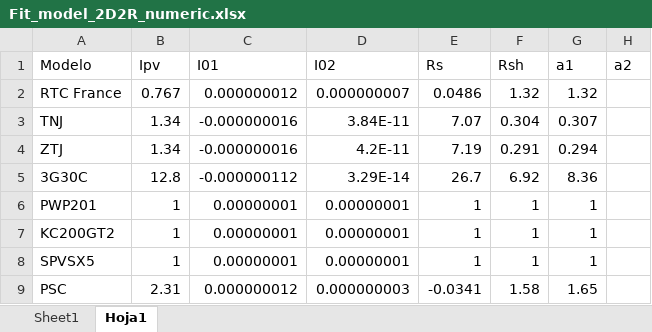
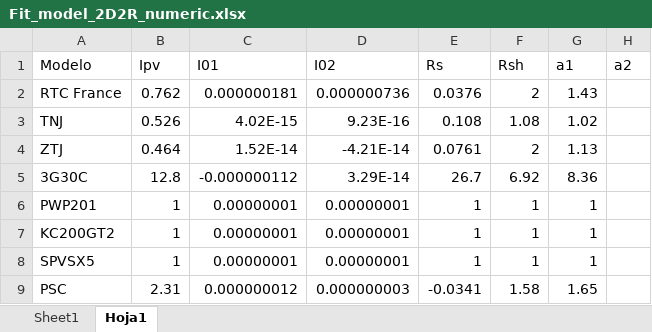
Before and after one commit to temisAP/Trabajos_GGE, an Excel workbook: Trabajo_3/2R2D/Fit_model_2D2R_numeric.xlsx, sheet Hoja1, drawn as a sheet; values as stored, in another font and other column widths than the file's, no borders; the diff names each change by its address in the sheet, - before the commit and + after, or states it on an @@ line.

Commit message:
2D2R
Numerico modificado  introduciendo los valores de entrada del 1D2R como entrada para el fimin serach. ( Cogi los de la tabal del paper ). Una carpeta llamada pendientes donde tengo los valores del panel 1 al 7 de la tension e intensidad del numerico.  En el numerico he dejado fijo tb a2=2 en vez de que entrar como variable a optimizar.  En el codigo analitico tanto en la funcion parametros como en la de pendientes aparecen comentarios con los valores con los que me salian resultados de los paneles 1 al 4.

```diff
--- a/Trabajo_3/2R2D/Fit_model_2D2R_numeric.xlsx (sheet Hoja1)
+++ b/Trabajo_3/2R2D/Fit_model_2D2R_numeric.xlsx (sheet Hoja1)
-B2 (Ipv): 0.767
+B2 (Ipv): 0.762
-C2 (I01): 0.000000012
+C2 (I01): 0.000000181
-D2 (I02): 0.000000007
+D2 (I02): 0.000000736
-E2 (Rs): 0.0486
+E2 (Rs): 0.0376
-F2 (Rsh): 1.32
+F2 (Rsh): 2
-G2 (a1): 1.32
+G2 (a1): 1.43
-B3 (Ipv): 1.34
+B3 (Ipv): 0.526
-C3 (I01): -0.000000016
+C3 (I01): 4.02E-15
-D3 (I02): 3.84E-11
+D3 (I02): 9.23E-16
-E3 (Rs): 7.07
+E3 (Rs): 0.108
-F3 (Rsh): 0.304
+F3 (Rsh): 1.08
-G3 (a1): 0.307
+G3 (a1): 1.02
-B4 (Ipv): 1.34
+B4 (Ipv): 0.464
-C4 (I01): -0.000000016
+C4 (I01): 1.52E-14
-D4 (I02): 4.2E-11
+D4 (I02): -4.21E-14
-E4 (Rs): 7.19
+E4 (Rs): 0.0761
-F4 (Rsh): 0.291
+F4 (Rsh): 2
-G4 (a1): 0.294
+G4 (a1): 1.13
```
Also changed, not shown: 22 other files.
